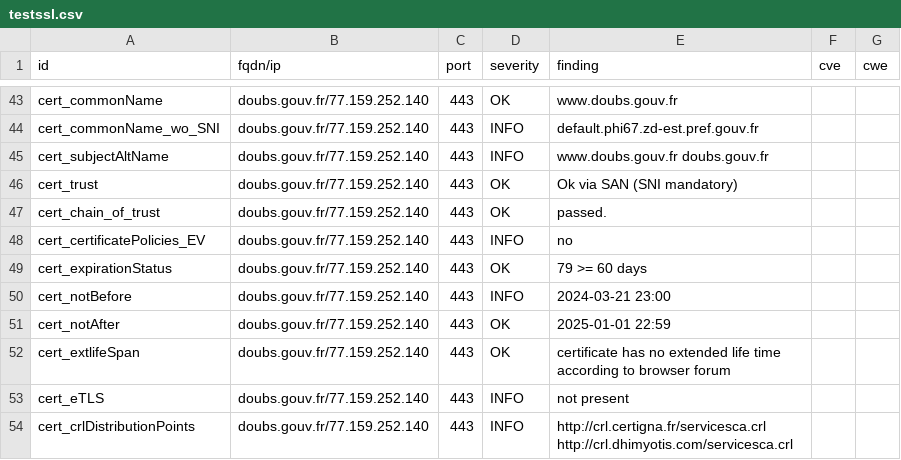
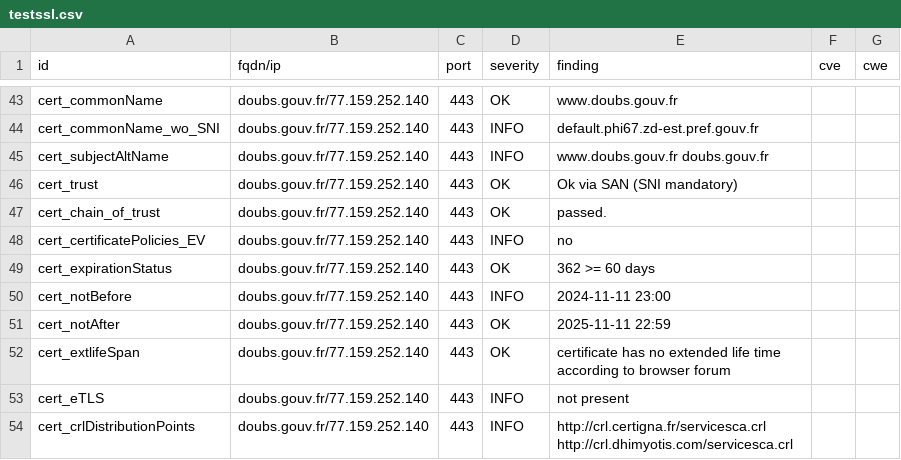
Before and after one commit to GKO-org/dashlordPrd3, a CSV file: results/aHR0cHM6Ly9kb3Vicy5nb3V2LmZy/testssl.csv, drawn as a sheet; only a part is shown, gaps mark what is left out; the diff covers the shown part only.

```diff
--- a/results/aHR0cHM6Ly9kb3Vicy5nb3V2LmZy/testssl.csv
+++ b/results/aHR0cHM6Ly9kb3Vicy5nb3V2LmZy/testssl.csv
@@ -48,5 +48,5 @@
 "cert_certificatePolicies_EV","doubs.gouv.fr/77.159.252.140","443","INFO","no","",""
-"cert_expirationStatus","doubs.gouv.fr/77.159.252.140","443","OK","79 >= 60 days","",""
-"cert_notBefore","doubs.gouv.fr/77.159.252.140","443","INFO","2024-03-21 23:00","",""
-"cert_notAfter","doubs.gouv.fr/77.159.252.140","443","OK","2025-01-01 22:59","",""
+"cert_expirationStatus","doubs.gouv.fr/77.159.252.140","443","OK","362 >= 60 days","",""
+"cert_notBefore","doubs.gouv.fr/77.159.252.140","443","INFO","2024-11-11 23:00","",""
+"cert_notAfter","doubs.gouv.fr/77.159.252.140","443","OK","2025-11-11 22:59","",""
 "cert_extlifeSpan","doubs.gouv.fr/77.159.252.140","443","OK","certificate has no extended life time according to browser forum","",""
```
Also changed, not shown: 8 edited cells elsewhere in this file, 9 other files.
